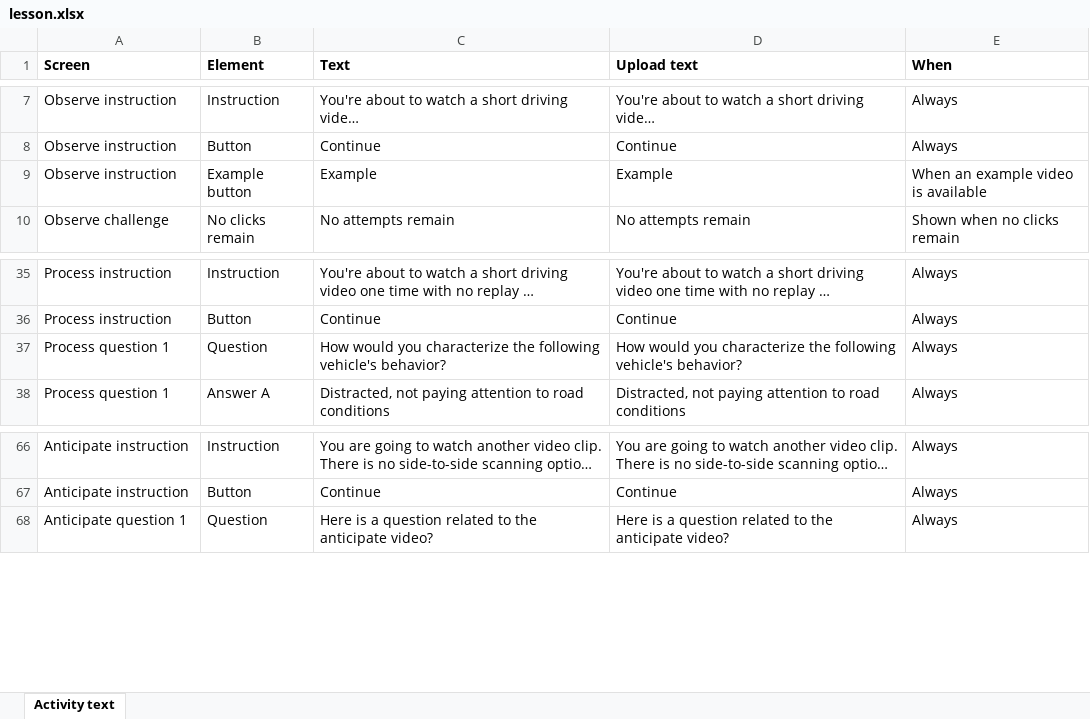
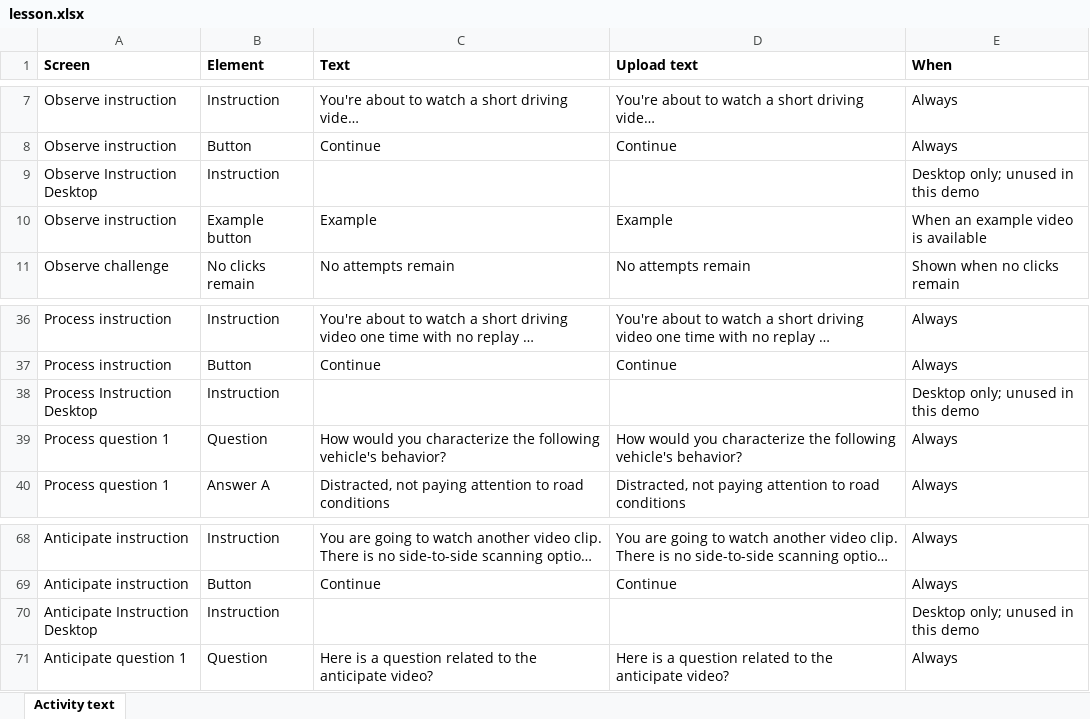
Before and after one commit to MlatreilleCAP/hazard-perception-v2, an Excel workbook: public/inroads-mvp-import-template/lesson.xlsx, sheet Activity text, drawn as a sheet; only a part is shown, gaps mark what is left out; long unchanged cells end in …; values as stored, in another font and other column widths than the file's, no borders; the diff names each change by its address in the sheet, - before the commit and + after, or states it on an @@ line.

```diff
--- a/public/inroads-mvp-import-template/lesson.xlsx (sheet Activity text)
+++ b/public/inroads-mvp-import-template/lesson.xlsx (sheet Activity text)
+row 9: Observe Instruction Desktop | Instruction |  |  | Desktop only; unused in this demo
+row 38: Process Instruction Desktop | Instruction |  |  | Desktop only; unused in this demo
+row 70: Anticipate Instruction Desktop | Instruction |  |  | Desktop only; unused in this demo
```
Also changed, not shown: 12 other files.
